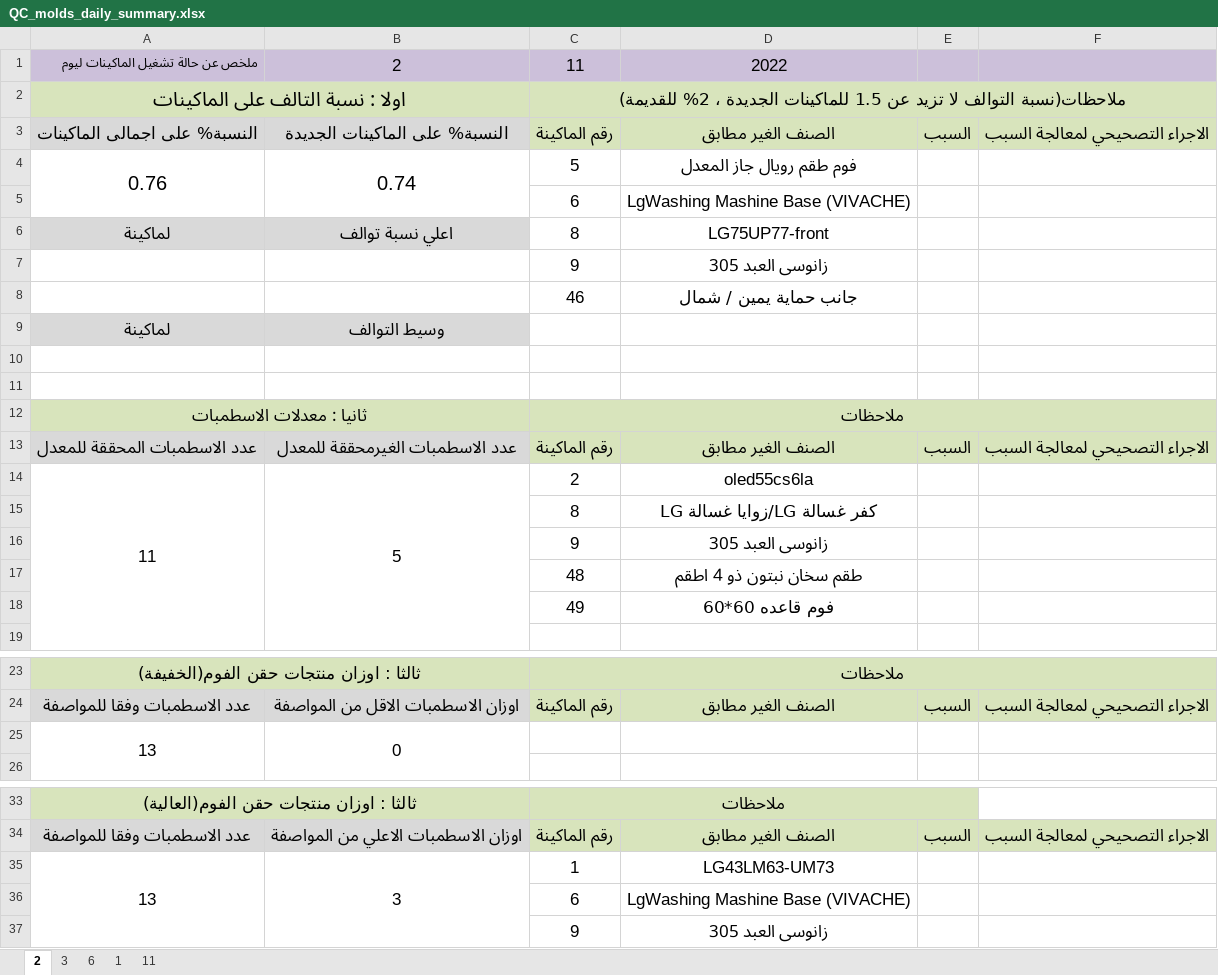
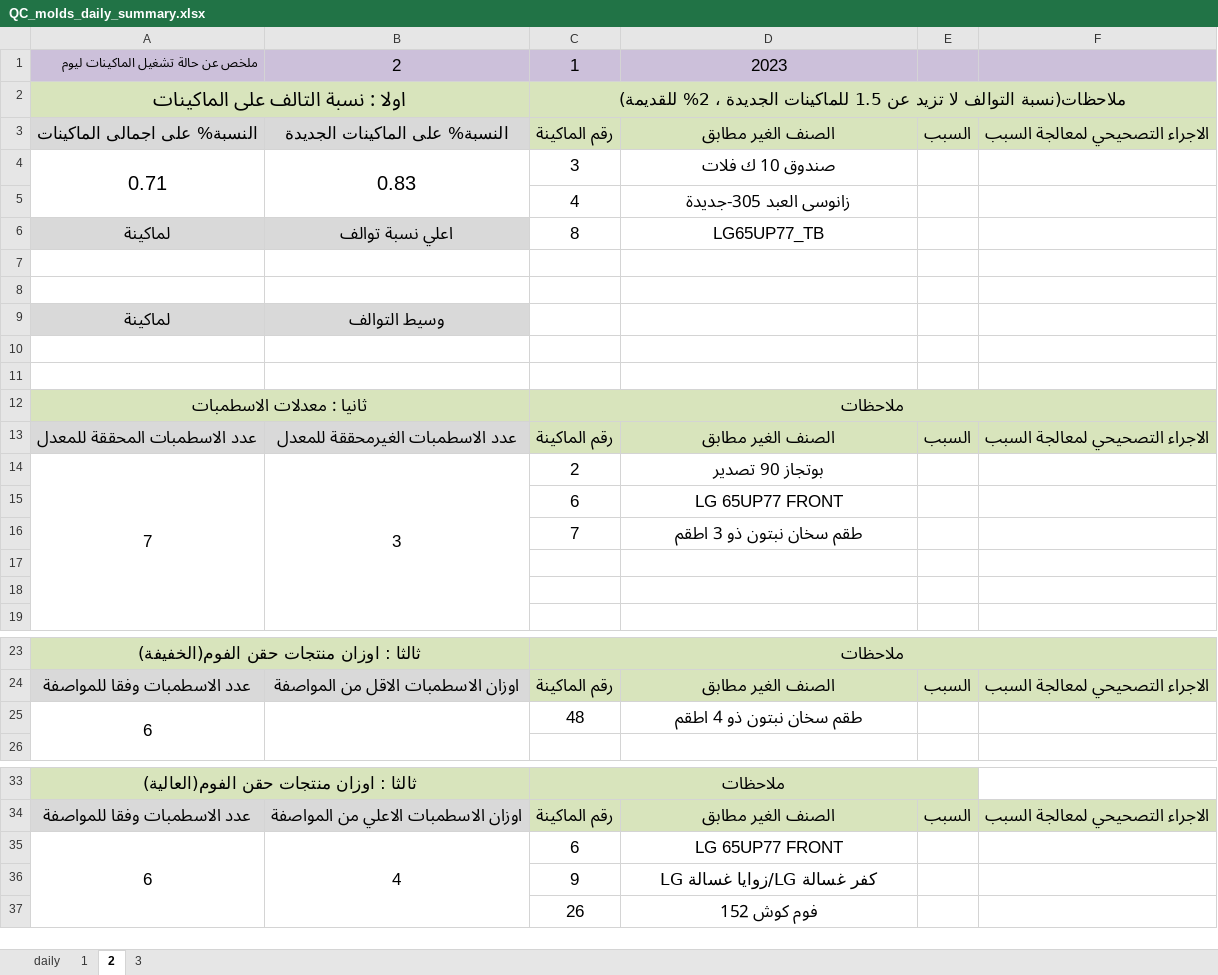
Before and after one commit to esmallah/data_assistant, an Excel workbook: apps/analysis/formats/QC_molds_daily_summary.xlsx, sheet 2, drawn as a sheet; only a part is shown, gaps mark what is left out; values as stored, in another font and other column widths than the file's, no borders; removed rows and columns are numbered as before the commit, all else as after; the diff names each change by its address in the sheet, - before the commit and + after, or states it on an @@ line.

```diff
--- a/apps/analysis/formats/QC_molds_daily_summary.xlsx (sheet 2)
+++ b/apps/analysis/formats/QC_molds_daily_summary.xlsx (sheet 2)
-sheet tab: 6
-sheet tab: 11
@@ sheet tab unhidden: daily @@
@@ sheet tab order changed: daily | 1 | 2 | 3 @@
-C1: 11
+C1: 1
-D1: 2022
+D1: 2023
-row 4: 0.76 | 0.74 | 5 | فوم طقم رويال جاز المعدل
-row 5:  |  | 6 | LgWashing Mashine Base (VIVACHE)
+row 4: 0.71 | 0.83 | 3 | صندوق 10 ك فلات
+row 5:  |  | 4 | زانوسى العبد 305-جديدة
-D6: LG75UP77-front
+D6: LG65UP77_TB
-row 7:  |  | 9 | زانوسى العبد 305
+row 7: (empty)
-row 8:  |  | 46 | جانب حماية يمين / شمال
+row 8: (empty)
-row 14: 11 | 5 | 2 | oled55cs6la
-row 15:  |  | 8 | كفر غسالة LG/زوايا غسالة LG
-row 16:  |  | 9 | زانوسى العبد 305
+row 14: 7 | 3 | 2 | بوتجاز 90 تصدير
+row 15:  |  | 6 | LG 65UP77 FRONT
+row 16:  |  | 7 | طقم سخان نبتون ذو 3 اطقم
-row 17:  |  | 48 | طقم سخان نبتون ذو 4 اطقم
+row 17: (empty)
-row 18:  |  | 49 | فوم قاعده 60*60
+row 18: (empty)
-row 25: 13 | 0
+row 25: 6 |  | 48 | طقم سخان نبتون ذو 4 اطقم
-row 35: 13 | 3 | 1 | LG43LM63-UM73
-row 36:  |  | 6 | LgWashing Mashine Base (VIVACHE)
+row 35: 6 | 4 | 6 | LG 65UP77 FRONT
-D36: زانوسى العبد 305
+D36: كفر غسالة LG/زوايا غسالة LG
+row 37:  |  | 26 | فوم كوش 152
```
Also changed, not shown: sheet 1, sheet 3, apps/analysis/formats/QC_molds_daily_archive.xlsx, apps/analysis/formats/QC_molds_daily_yearly_v3.xlsx, 21 other files.
